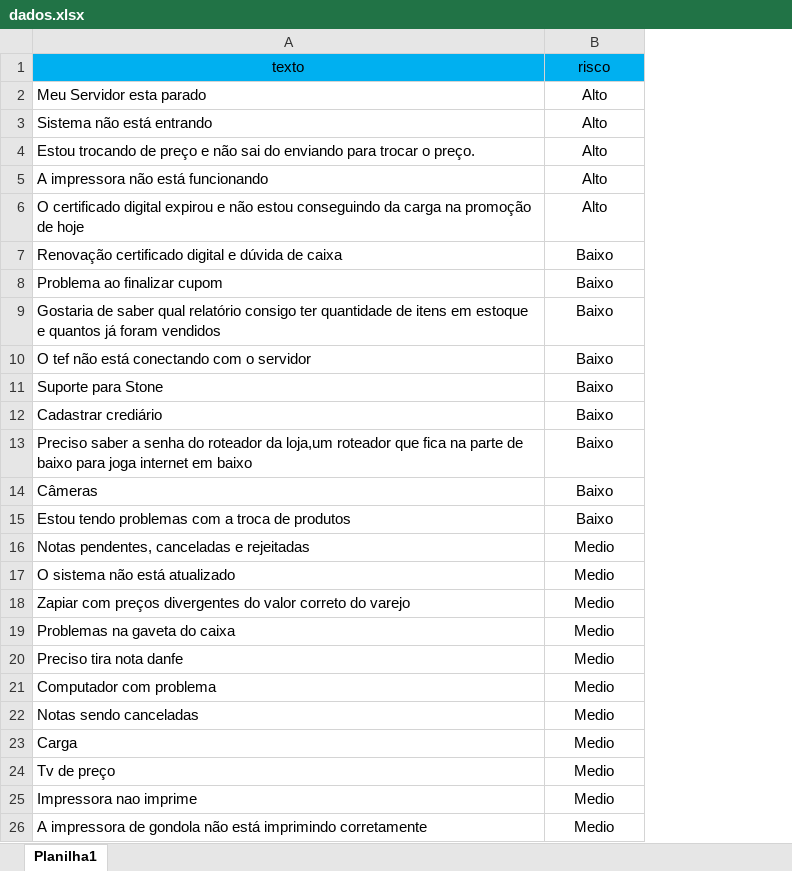
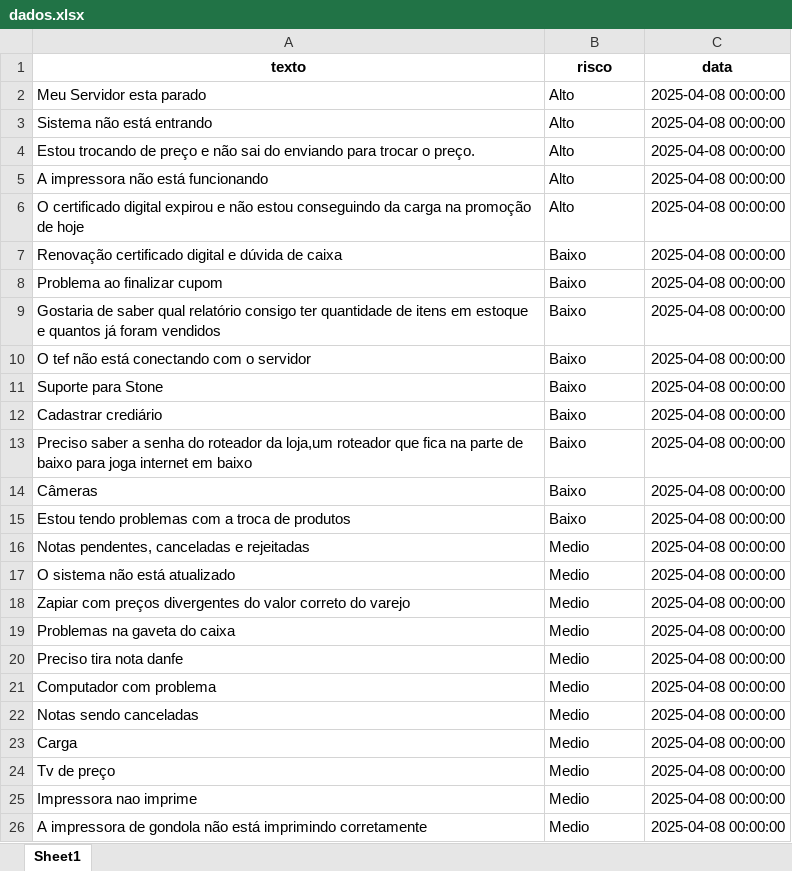
Before and after one commit to Megavictinho/Bot-Whatsapp, an Excel workbook: dados.xlsx, sheet Sheet1, drawn as a sheet; values as stored, in another font and other column widths than the file's, no borders; the diff names each change by its address in the sheet, - before the commit and + after, or states it on an @@ line.

```diff
--- a/dados.xlsx (sheet Sheet1)
+++ b/dados.xlsx (sheet Sheet1)
-sheet tab: Planilha1
+sheet tab: Sheet1
+column C (data), rows 2-26: all 2025-04-08 00:00:00
@@ A1:B1 fill: #00B0F0 → none, bold: off → on @@
-B2:B26 alignment: center
+B2:B26 alignment: left
```
Also changed, not shown: 11 other files.
